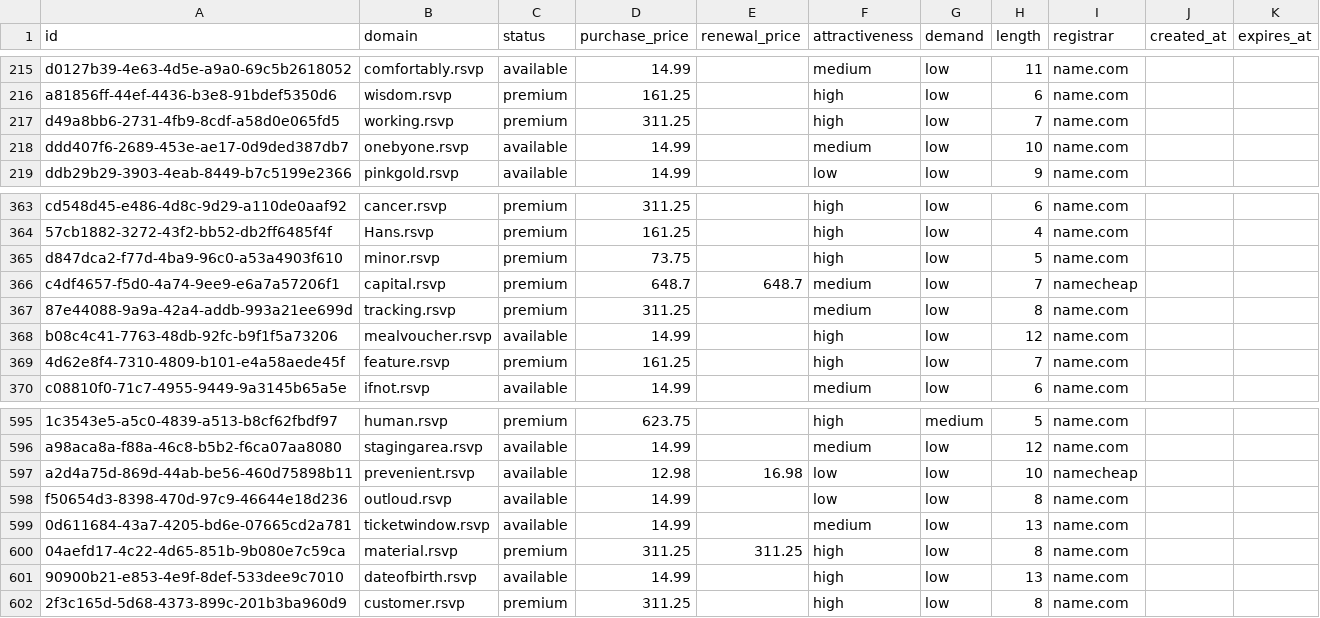
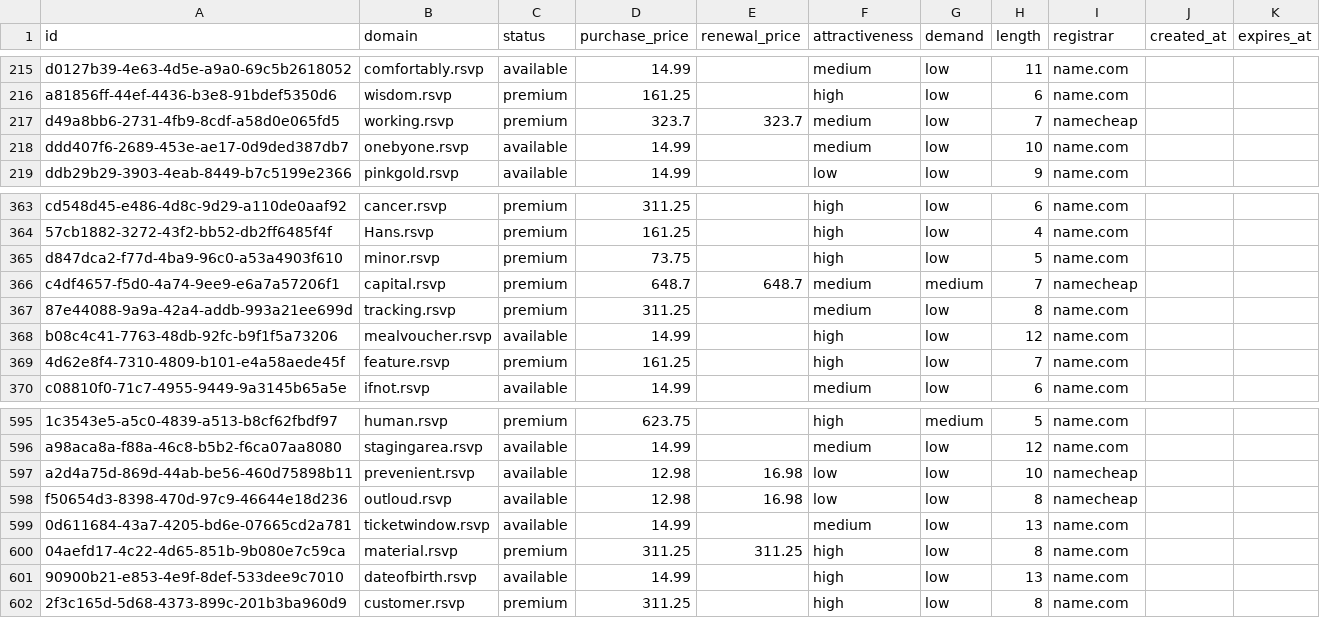
Before and after one commit to UniqueDomains/rsvp-oneword-domains, a CSV file: rsvp.csv, drawn as a sheet; only a part is shown, gaps mark what is left out.

Commit message:
Domains update

```diff
--- a/rsvp.csv
+++ b/rsvp.csv
@@ -216,3 +216,3 @@ d0127b39-4e63-4d5e-a9a0-69c5b2618052,comfortably.rsvp,available,14.99,,medium,lo
 a81856ff-44ef-4436-b3e8-91bdef5350d6,wisdom.rsvp,premium,161.25,,high,low,6,name.com,,
-d49a8bb6-2731-4fb9-8cdf-a58d0e065fd5,working.rsvp,premium,311.25,,high,low,7,name.com,,
+d49a8bb6-2731-4fb9-8cdf-a58d0e065fd5,working.rsvp,premium,323.7,323.7,medium,low,7,namecheap,,
 ddd407f6-2689-453e-ae17-0d9ded387db7,onebyone.rsvp,available,14.99,,medium,low,10,name.com,,
@@ -365,3 +365,3 @@ cd548d45-e486-4d8c-9d29-a110de0aaf92,cancer.rsvp,premium,311.25,,high,low,6,name
 d847dca2-f77d-4ba9-96c0-a53a4903f610,minor.rsvp,premium,73.75,,high,low,5,name.com,,
-c4df4657-f5d0-4a74-9ee9-e6a7a57206f1,capital.rsvp,premium,648.7,648.7,medium,low,7,namecheap,,
+c4df4657-f5d0-4a74-9ee9-e6a7a57206f1,capital.rsvp,premium,648.7,648.7,medium,medium,7,namecheap,,
 87e44088-9a9a-42a4-addb-993a21ee699d,tracking.rsvp,premium,311.25,,medium,low,8,name.com,,
@@ -597,3 +597,3 @@ a98aca8a-f88a-46c8-b5b2-f6ca07aa8080,stagingarea.rsvp,available,14.99,,medium,lo
 a2d4a75d-869d-44ab-be56-460d75898b11,prevenient.rsvp,available,12.98,16.98,low,low,10,namecheap,,
-f50654d3-8398-470d-97c9-46644e18d236,outloud.rsvp,available,14.99,,low,low,8,name.com,,
+f50654d3-8398-470d-97c9-46644e18d236,outloud.rsvp,available,12.98,16.98,low,low,8,namecheap,,
 0d611684-43a7-4205-bd6e-07665cd2a781,ticketwindow.rsvp,available,14.99,,medium,low,13,name.com,,
```
Also changed, not shown: 4 other files.
